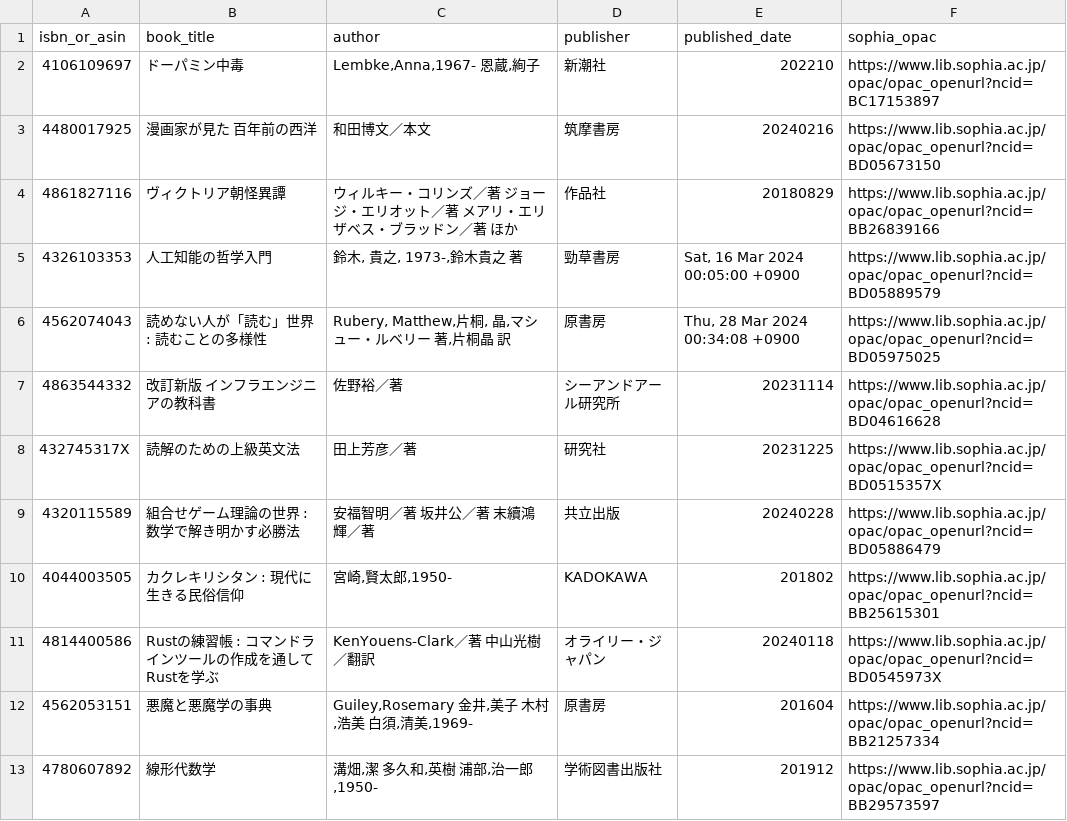
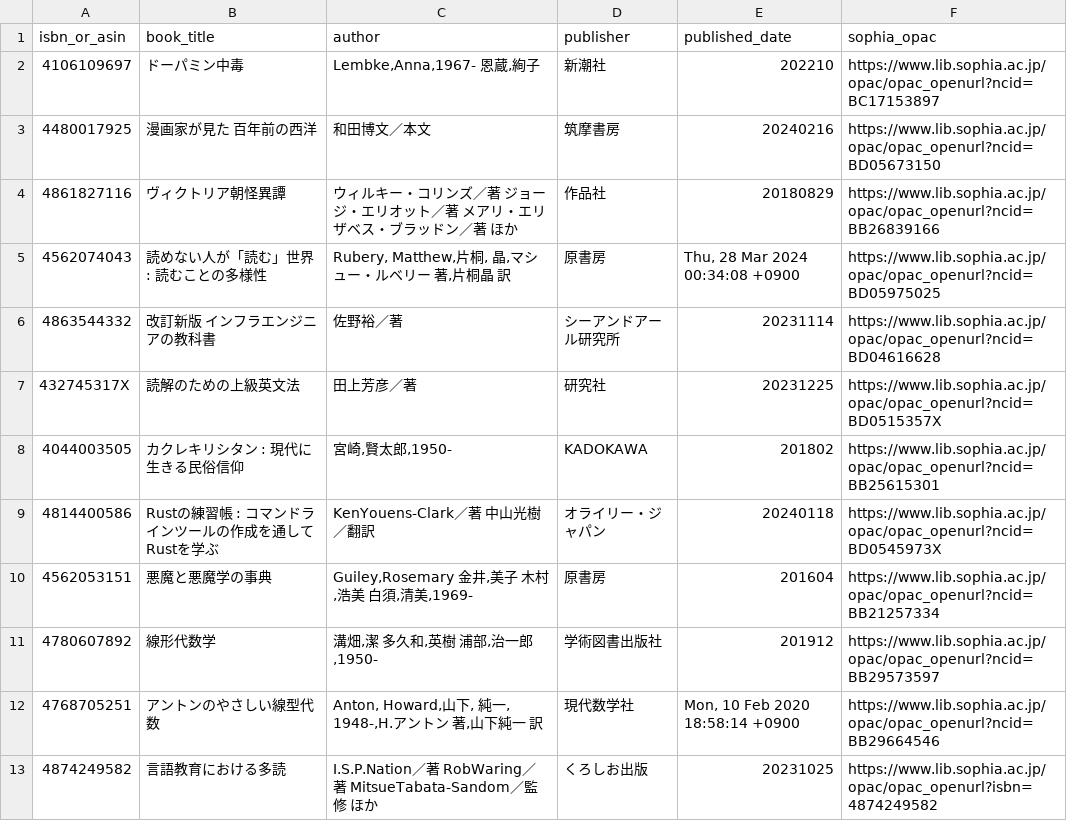
Before and after one commit to stepney141/favs, a CSV file: bookmeter_wish/in_Sophia_but_not_in_UTokyo.csv, drawn as a sheet; only a part is shown; the shorter side is filled out with more unchanged rows.

```diff
--- a/bookmeter_wish/in_Sophia_but_not_in_UTokyo.csv
+++ b/bookmeter_wish/in_Sophia_but_not_in_UTokyo.csv
@@ -4,3 +4,2 @@ isbn_or_asin,book_title,author,publisher,published_date,sophia_opac
 4861827116,ヴィクトリア朝怪異譚,ウィルキー・コリンズ／著 ジョージ・エリオット／著 メアリ・エリザベス・ブラッドン／著 ほか,作品社,20180829,https://www.lib.sophia.ac.jp/opac/opac_openurl?ncid=BB26839166
-4326103353,人工知能の哲学入門,"鈴木, 貴之, 1973-,鈴木貴之 著",勁草書房,"Sat, 16 Mar 2024 00:05:00 +0900",https://www.lib.sophia.ac.jp/opac/opac_openurl?ncid=BD05889579
 4562074043,読めない人が「読む」世界 : 読むことの多様性,"Rubery, Matthew,片桐, 晶,マシュー・ルベリー 著,片桐晶 訳",原書房,"Thu, 28 Mar 2024 00:34:08 +0900",https://www.lib.sophia.ac.jp/opac/opac_openurl?ncid=BD05975025
@@ -8,3 +7,2 @@ isbn_or_asin,book_title,author,publisher,published_date,sophia_opac
 432745317X,読解のための上級英文法,田上芳彦／著,研究社,20231225,https://www.lib.sophia.ac.jp/opac/opac_openurl?ncid=BD0515357X
-4320115589,組合せゲーム理論の世界 : 数学で解き明かす必勝法,安福智明／著 坂井公／著 末續鴻輝／著,共立出版,20240228,https://www.lib.sophia.ac.jp/opac/opac_openurl?ncid=BD05886479
 4044003505,カクレキリシタン : 現代に生きる民俗信仰,"宮崎,賢太郎,1950-",KADOKAWA,201802,https://www.lib.sophia.ac.jp/opac/opac_openurl?ncid=BB25615301
```
Also changed, not shown: bookmeter_wish/bookmeter_wish_books.csv, bookmeter_wish/in_UTokyo.csv, 9 other files.
